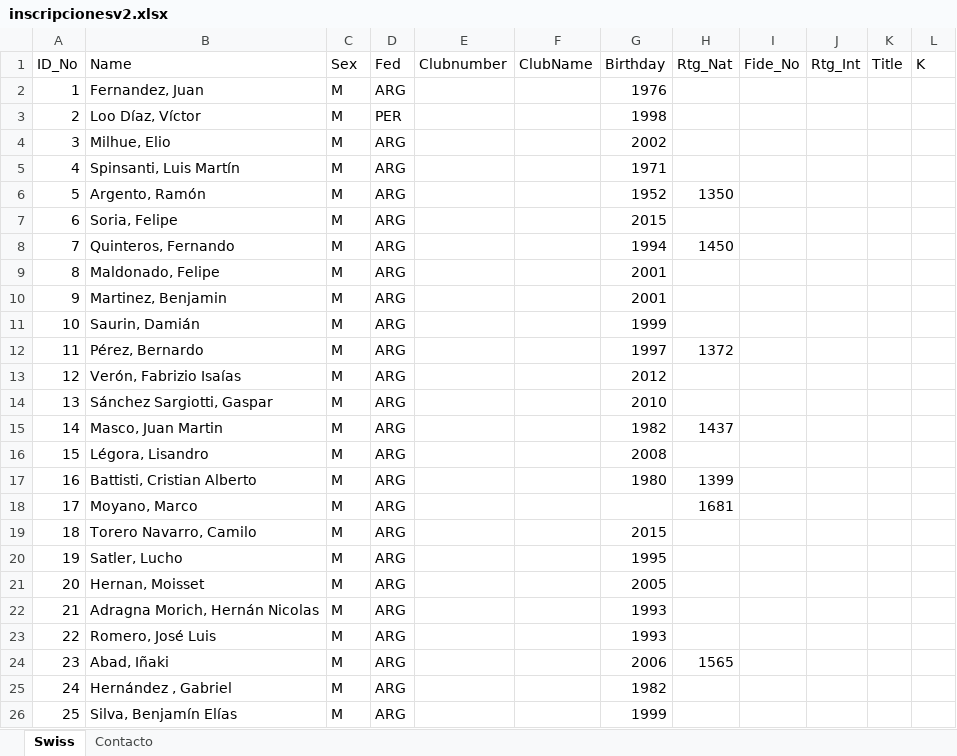
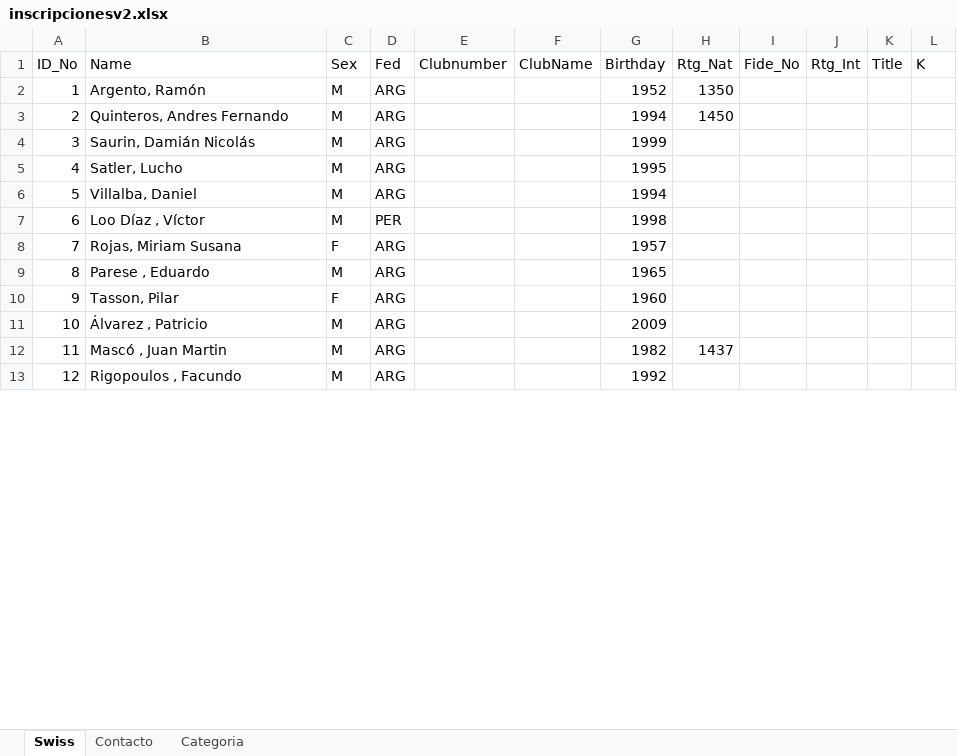
Before and after one commit to xfrancool/xfrancool.github.io, an Excel workbook: torneos/inscripcionesv2.xlsx, sheet Swiss, drawn as a sheet; only a part is shown; values as stored, in another font and other column widths than the file's, no cell formats; table styles not drawn; removed rows and columns are numbered as before the commit, all else as after; the diff covers the shown part only; the diff names each change by its address in the sheet, - before the commit and + after, or states it on an @@ line.

```diff
--- a/torneos/inscripcionesv2.xlsx (sheet Swiss)
+++ b/torneos/inscripcionesv2.xlsx (sheet Swiss)
+sheet tab: Categoria
-row 2: 1 | Fernandez, Juan | M | ARG |  |  | 1976
-row 3: 2 | Loo Díaz, Víctor | M | PER |  |  | 1998
-row 4: 3 | Milhue, Elio | M | ARG |  |  | 2002
-row 5: 4 | Spinsanti, Luis Martín | M | ARG |  |  | 1971
@@ column A (ID_No) renumbered between rows 2 and 14 @@
-row 7: 6 | Soria, Felipe | M | ARG |  |  | 2015
-B3 (Name): Quinteros, Fernando
+B3 (Name): Quinteros, Andres Fernando
-row 9: 8 | Maldonado, Felipe | M | ARG |  |  | 2001
-row 10: 9 | Martinez, Benjamin | M | ARG |  |  | 2001
-B4 (Name): Saurin, Damián
+B4 (Name): Saurin, Damián Nicolás
-row 12: 11 | Pérez, Bernardo | M | ARG |  |  | 1997 | 1372
-row 13: 12 | Verón, Fabrizio Isaías | M | ARG |  |  | 2012
-row 14: 13 | Sánchez Sargiotti, Gaspar | M | ARG |  |  | 2010
-row 15: 14 | Masco, Juan Martin | M | ARG |  |  | 1982 | 1437
-row 16: 15 | Légora, Lisandro | M | ARG |  |  | 2008
-row 17: 16 | Battisti, Cristian Alberto | M | ARG |  |  | 1980 | 1399
-row 18: 17 | Moyano, Marco | M | ARG |  |  |  | 1681
-row 19: 18 | Torero Navarro, Camilo | M | ARG |  |  | 2015
+row 6: 5 | Villalba, Daniel | M | ARG |  |  | 1994
+row 7: 6 | Loo Díaz , Víctor | M | PER |  |  | 1998
+row 8: 7 | Rojas, Miriam Susana | F | ARG |  |  | 1957
-B9 (Name): Hernan, Moisset
+B9 (Name): Parese , Eduardo
-G9 (Birthday): 2005
+G9 (Birthday): 1965
+row 10: 9 | Tasson, Pilar | F | ARG |  |  | 1960
-B11 (Name): Adragna Morich, Hernán Nicolas
+B11 (Name): Álvarez , Patricio
-G11 (Birthday): 1993
+G11 (Birthday): 2009
-row 23: 22 | Romero, José Luis | M | ARG |  |  | 1993
-row 24: 23 | Abad, Iñaki | M | ARG |  |  | 2006 | 1565
-B12 (Name): Hernández , Gabriel
+B12 (Name): Mascó , Juan Martin
-H12 (Rtg_Nat): (empty)
+H12 (Rtg_Nat): 1437
-B13 (Name): Silva, Benjamín Elías
+B13 (Name): Rigopoulos , Facundo
-G13 (Birthday): 1999
+G13 (Birthday): 1992
```
Also changed, not shown: 45 added rows and 2 edited cells elsewhere in this sheet, sheet Contacto, cell formats, torneos/inscripciones.xlsx, unctorneo/inscripciones.xlsx.
